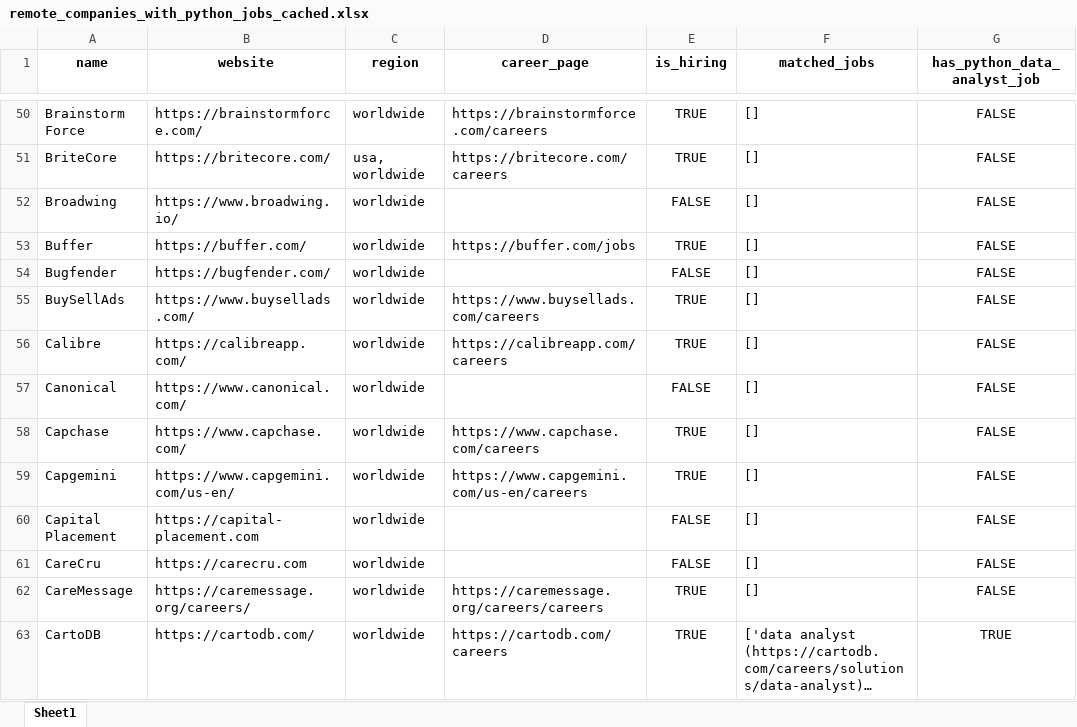
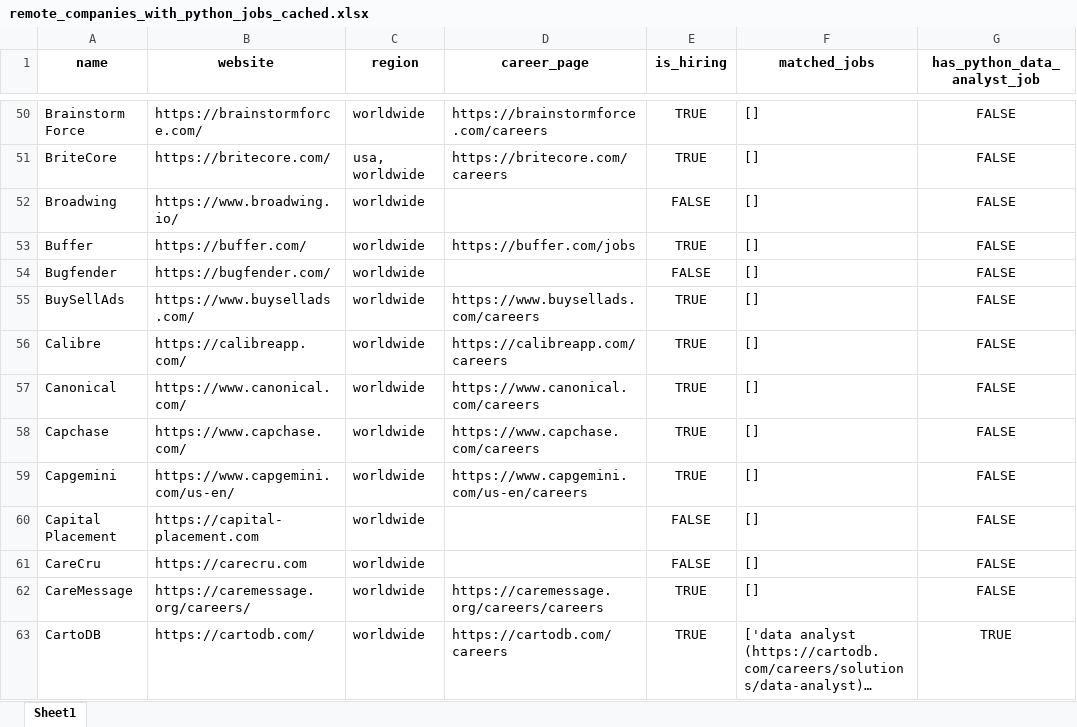
Before and after one commit to ChiaraVan1/remote-job-monitor, an Excel workbook: remote_companies_with_python_jobs_cached.xlsx, sheet Sheet1, drawn as a sheet; only a part is shown, gaps mark what is left out; long unchanged cells end in …; values as stored, in another font and other column widths than the file's, no borders; the diff covers the shown part only; the diff names each change by its address in the sheet, - before the commit and + after, or states it on an @@ line.

```diff
--- a/remote_companies_with_python_jobs_cached.xlsx (sheet Sheet1)
+++ b/remote_companies_with_python_jobs_cached.xlsx (sheet Sheet1)
-D57 (career_page): (empty)
+D57 (career_page): https://www.canonical.com/careers
-E57 (is_hiring): FALSE
+E57 (is_hiring): TRUE
```
Also changed, not shown: 9 edited cells elsewhere in this sheet, 1 other file.
